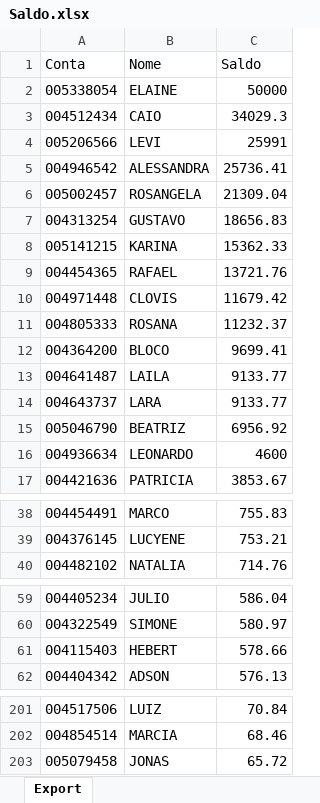
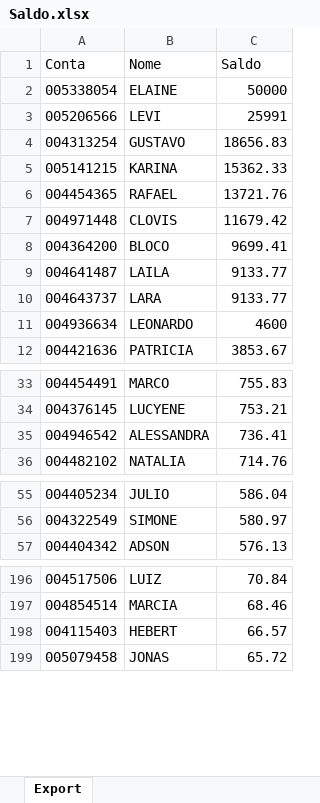
Before and after one commit to lauroteles/app_mesa_de_opera-es_corrigido, an Excel workbook: Saldo.xlsx, sheet Export, drawn as a sheet; only a part is shown, gaps mark what is left out; values as stored, in another font and other column widths than the file's, no borders; removed rows and columns are numbered as before the commit, all else as after; the diff covers the shown part only; the diff names each change by its address in the sheet, - before the commit and + after, or states it on an @@ line.

```diff
--- a/Saldo.xlsx (sheet Export)
+++ b/Saldo.xlsx (sheet Export)
-row 3: 004512434 | CAIO | 34029.3
-row 5: 004946542 | ALESSANDRA | 25736.41
-row 6: 005002457 | ROSANGELA | 21309.04
-row 11: 004805333 | ROSANA | 11232.37
-row 15: 005046790 | BEATRIZ | 6956.92
+row 35: 004946542 | ALESSANDRA | 736.41
-row 61: 004115403 | HEBERT | 578.66
+row 198: 004115403 | HEBERT | 66.57
```
Also changed, not shown: 3 added rows and 1 removed row elsewhere in this sheet, PL Total.xlsx.
